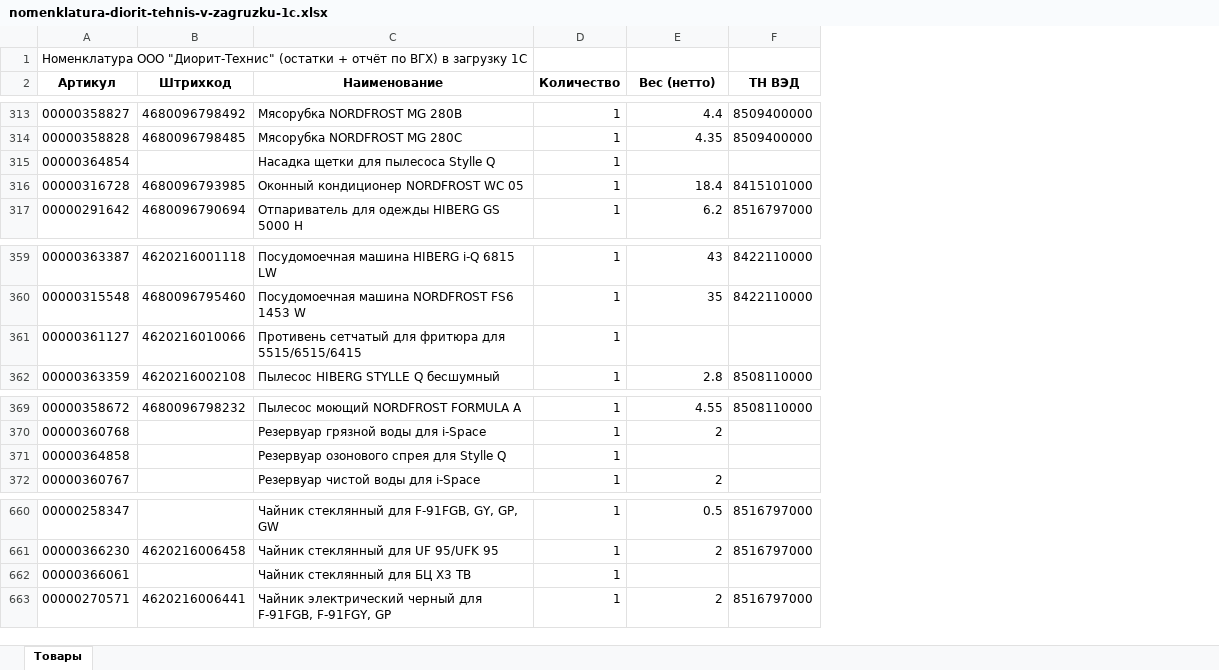
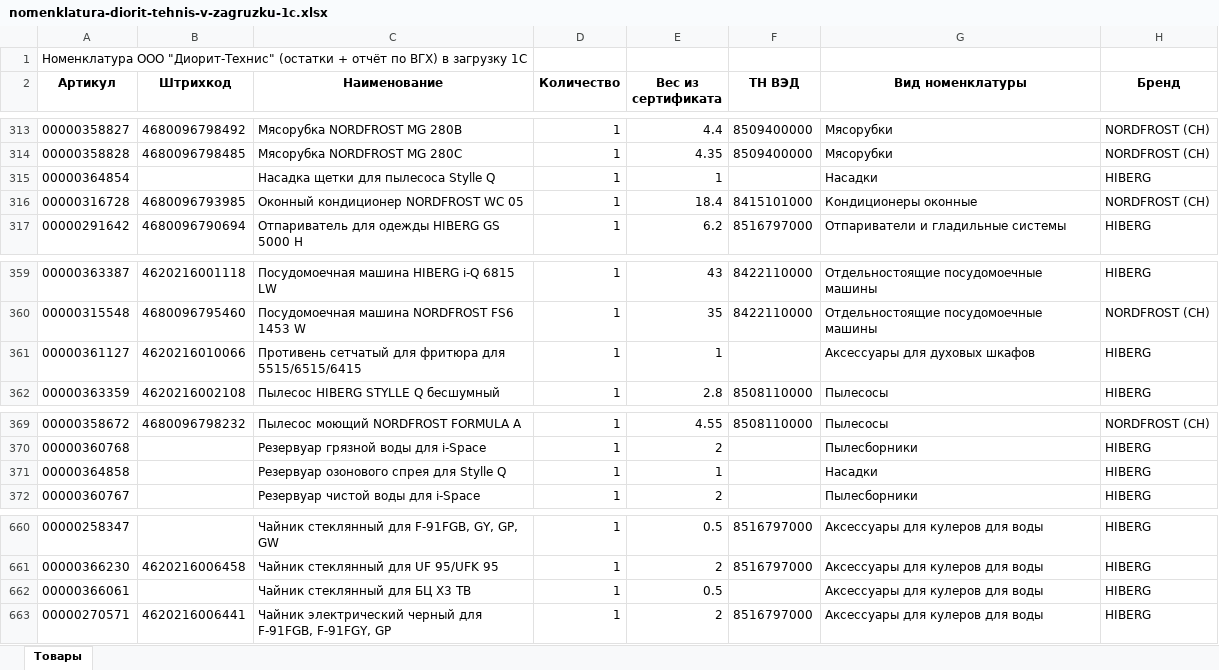
Before and after one commit to pr-poehali-dev/empty-site-creation-7, an Excel workbook: public/converted/nomenklatura-diorit-tehnis-v-zagruzku-1c.xlsx, sheet Товары, drawn as a sheet; only a part is shown, gaps mark what is left out; values as stored, in another font and other column widths than the file's, no borders; the diff covers the shown part only; the diff names each change by its address in the sheet, - before the commit and + after, or states it on an @@ line.

```diff
--- a/public/converted/nomenklatura-diorit-tehnis-v-zagruzku-1c.xlsx (sheet Товары)
+++ b/public/converted/nomenklatura-diorit-tehnis-v-zagruzku-1c.xlsx (sheet Товары)
+column G (Вид номенклатуры), rows 313-317: Мясорубки | Мясорубки | Насадки | Кондиционеры оконные | Отпариватели и гладильные системы; rows 359-362: Отдельностоящие посудомоечные машины | Отдельностоящие посудомоечные машины | Аксессуары для духовых шкафов | Пылесосы; rows 369-372: Пылесосы | Пылесборники | Насадки | Пылесборники; rows 660-663: all Аксессуары для кулеров для воды
+column H (Бренд), rows 313-317: NORDFROST (CH) | NORDFROST (CH) | HIBERG | NORDFROST (CH) | HIBERG; rows 359-362: HIBERG | NORDFROST (CH) | HIBERG | HIBERG; rows 369-372: NORDFROST (CH) | HIBERG | HIBERG | HIBERG; rows 660-663: all HIBERG
-E2: Вес (нетто)
+E2: Вес из сертификата
-E315 (Вес из сертификата): (empty)
+E315 (Вес из сертификата): 1
-E361 (Вес из сертификата): (empty)
+E361 (Вес из сертификата): 1
-E371 (Вес из сертификата): (empty)
+E371 (Вес из сертификата): 1
-E662 (Вес из сертификата): (empty)
+E662 (Вес из сертификата): 0.5
```
Also changed, not shown: 7 edited cells elsewhere in this sheet, 3 other files.
